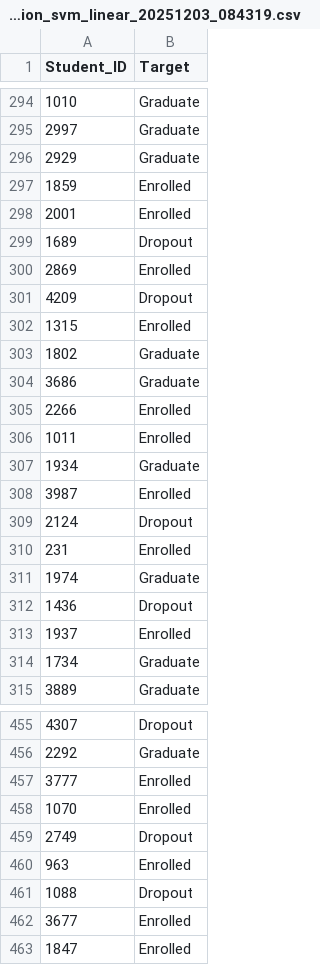
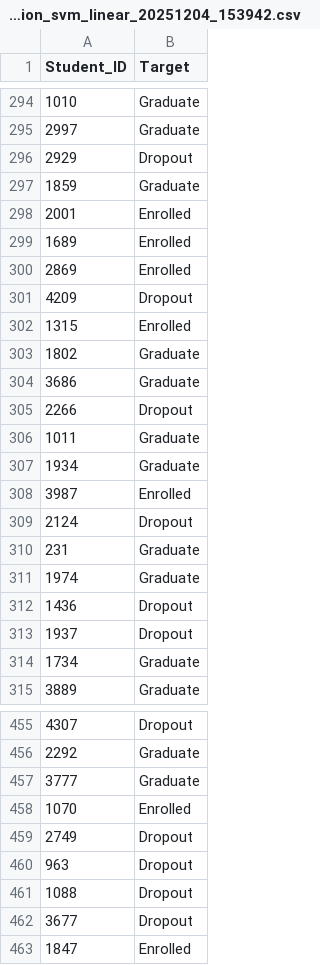
Before and after one commit to KennethhPoenadi/AI-Shiteru, a CSV file: submission/submission_svm_linear_20251204_153942.csv (was submission/submission_svm_linear_20251203_084319.csv), drawn as a sheet; only a part is shown, gaps mark what is left out; the diff covers the shown part only.

```diff
--- a/submission/submission_svm_linear_20251203_084319.csv
+++ b/submission/submission_svm_linear_20251204_153942.csv
@@ -295,6 +295,6 @@ Student_ID,Target
 2997,Graduate
-2929,Graduate
-1859,Enrolled
+2929,Dropout
+1859,Graduate
 2001,Enrolled
-1689,Dropout
+1689,Enrolled
 2869,Enrolled
@@ -304,4 +304,4 @@ Student_ID,Target
 3686,Graduate
-2266,Enrolled
-1011,Enrolled
+2266,Dropout
+1011,Graduate
 1934,Graduate
@@ -309,6 +309,6 @@ Student_ID,Target
 2124,Dropout
-231,Enrolled
+231,Graduate
 1974,Graduate
 1436,Dropout
-1937,Enrolled
+1937,Dropout
 1734,Graduate
@@ -456,8 +456,8 @@ Student_ID,Target
 2292,Graduate
-3777,Enrolled
+3777,Graduate
 1070,Enrolled
 2749,Dropout
-963,Enrolled
+963,Dropout
 1088,Dropout
-3677,Enrolled
+3677,Dropout
 1847,Enrolled
```
Also changed, not shown: 88 edited cells elsewhere in this file, 5 other files.
